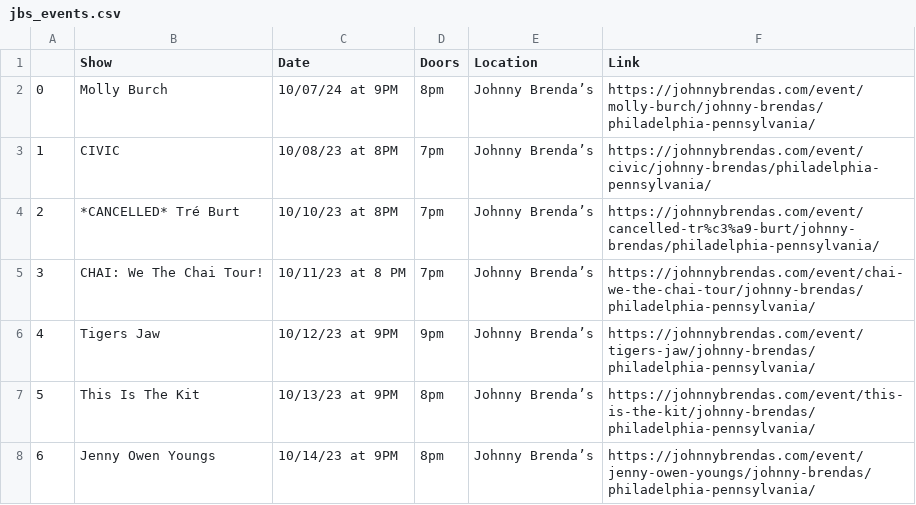
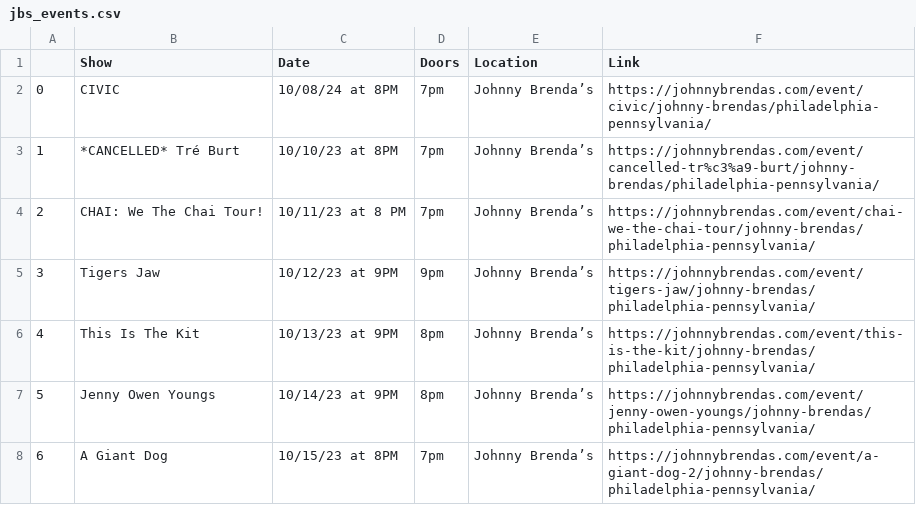
Before and after one commit to amandakreider/Concert-Calendars, a CSV file: csv/jbs_events.csv, drawn as a sheet; only a part is shown; the shorter side is filled out with more unchanged rows; removed rows and columns are numbered as before the commit, all else as after; the diff names each change by its address in the sheet, - before the commit and + after, or states it on an @@ line.

Commit message:
Update Johnny Brenda's calendar

```diff
--- a/csv/jbs_events.csv
+++ b/csv/jbs_events.csv
-row 2: 0 | Molly Burch | 10/07/24 at 9PM | 8pm | Johnny Brenda’s | https://johnnybrendas.com/event/molly-burch/johnny-brendas/philadelphia-pennsylvania/
@@ column A renumbered from row 2 down @@
-C2 (Date): 10/08/23 at 8PM
+C2 (Date): 10/08/24 at 8PM
```
Also changed, not shown: 1 other file.
